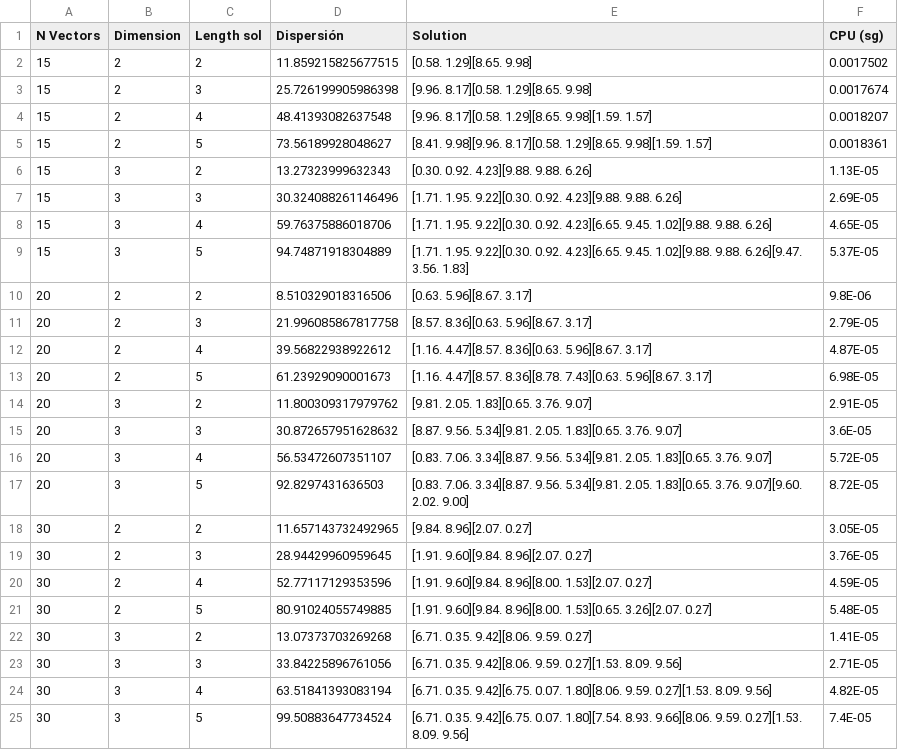
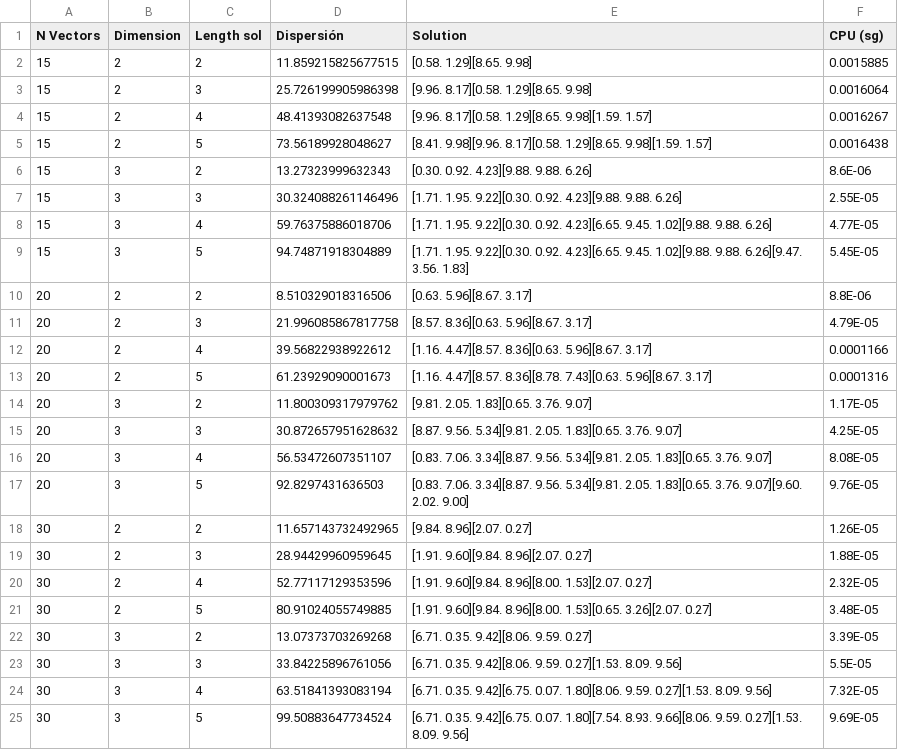
Before and after one commit to DanielHrdez/DAA-Maximum-Diversity, a CSV file: csv/Greedy.csv, drawn as a sheet.

```diff
--- a/csv/Greedy.csv
+++ b/csv/Greedy.csv
@@ -1,25 +1,25 @@
 N Vectors,Dimension,Length sol,Dispersión,Solution,CPU (sg),
-15,2,2,11.859215825677515,[0.58. 1.29][8.65. 9.98],0.0017502,
-15,2,3,25.726199905986398,[9.96. 8.17][0.58. 1.29][8.65. 9.98],0.0017674,
-15,2,4,48.41393082637548,[9.96. 8.17][0.58. 1.29][8.65. 9.98][1.59. 1.57],0.0018207,
-15,2,5,73.56189928048627,[8.41. 9.98][9.96. 8.17][0.58. 1.29][8.65. 9.98][1.59. 1.57],0.0018361,
-15,3,2,13.27323999632343,[0.30. 0.92. 4.23][9.88. 9.88. 6.26],1.13E-05,
-15,3,3,30.324088261146496,[1.71. 1.95. 9.22][0.30. 0.92. 4.23][9.88. 9.88. 6.26],2.69E-05,
-15,3,4,59.76375886018706,[1.71. 1.95. 9.22][0.30. 0.92. 4.23][6.65. 9.45. 1.02][9.88. 9.88. 6.26],4.65E-05,
-15,3,5,94.74871918304889,[1.71. 1.95. 9.22][0.30. 0.92. 4.23][6.65. 9.45. 1.02][9.88. 9.88. 6.26][9.47. 3.56. 1.83],5.37E-05,
-20,2,2,8.510329018316506,[0.63. 5.96][8.67. 3.17],9.8E-06,
-20,2,3,21.996085867817758,[8.57. 8.36][0.63. 5.96][8.67. 3.17],2.79E-05,
-20,2,4,39.56822938922612,[1.16. 4.47][8.57. 8.36][0.63. 5.96][8.67. 3.17],4.87E-05,
-20,2,5,61.23929090001673,[1.16. 4.47][8.57. 8.36][8.78. 7.43][0.63. 5.96][8.67. 3.17],6.98E-05,
-20,3,2,11.800309317979762,[9.81. 2.05. 1.83][0.65. 3.76. 9.07],2.91E-05,
-20,3,3,30.872657951628632,[8.87. 9.56. 5.34][9.81. 2.05. 1.83][0.65. 3.76. 9.07],3.6E-05,
-20,3,4,56.53472607351107,[0.83. 7.06. 3.34][8.87. 9.56. 5.34][9.81. 2.05. 1.83][0.65. 3.76. 9.07],5.72E-05,
-20,3,5,92.8297431636503,[0.83. 7.06. 3.34][8.87. 9.56. 5.34][9.81. 2.05. 1.83][0.65. 3.76. 9.07][9.60. 2.02. 9.00],8.72E-05,
-30,2,2,11.657143732492965,[9.84. 8.96][2.07. 0.27],3.05E-05,
-30,2,3,28.94429960959645,[1.91. 9.60][9.84. 8.96][2.07. 0.27],3.76E-05,
-30,2,4,52.77117129353596,[1.91. 9.60][9.84. 8.96][8.00. 1.53][2.07. 0.27],4.59E-05,
-30,2,5,80.91024055749885,[1.91. 9.60][9.84. 8.96][8.00. 1.53][0.65. 3.26][2.07. 0.27],5.48E-05,
-30,3,2,13.07373703269268,[6.71. 0.35. 9.42][8.06. 9.59. 0.27],1.41E-05,
-30,3,3,33.84225896761056,[6.71. 0.35. 9.42][8.06. 9.59. 0.27][1.53. 8.09. 9.56],2.71E-05,
-30,3,4,63.51841393083194,[6.71. 0.35. 9.42][6.75. 0.07. 1.80][8.06. 9.59. 0.27][1.53. 8.09. 9.56],4.82E-05,
-30,3,5,99.50883647734524,[6.71. 0.35. 9.42][6.75. 0.07. 1.80][7.54. 8.93. 9.66][8.06. 9.59. 0.27][1.53. 8.09. 9.56],7.4E-05,
+15,2,2,11.859215825677515,[0.58. 1.29][8.65. 9.98],0.0015885,
+15,2,3,25.726199905986398,[9.96. 8.17][0.58. 1.29][8.65. 9.98],0.0016064,
+15,2,4,48.41393082637548,[9.96. 8.17][0.58. 1.29][8.65. 9.98][1.59. 1.57],0.0016267,
+15,2,5,73.56189928048627,[8.41. 9.98][9.96. 8.17][0.58. 1.29][8.65. 9.98][1.59. 1.57],0.0016438,
+15,3,2,13.27323999632343,[0.30. 0.92. 4.23][9.88. 9.88. 6.26],8.6E-06,
+15,3,3,30.324088261146496,[1.71. 1.95. 9.22][0.30. 0.92. 4.23][9.88. 9.88. 6.26],2.55E-05,
+15,3,4,59.76375886018706,[1.71. 1.95. 9.22][0.30. 0.92. 4.23][6.65. 9.45. 1.02][9.88. 9.88. 6.26],4.77E-05,
+15,3,5,94.74871918304889,[1.71. 1.95. 9.22][0.30. 0.92. 4.23][6.65. 9.45. 1.02][9.88. 9.88. 6.26][9.47. 3.56. 1.83],5.45E-05,
+20,2,2,8.510329018316506,[0.63. 5.96][8.67. 3.17],8.8E-06,
+20,2,3,21.996085867817758,[8.57. 8.36][0.63. 5.96][8.67. 3.17],4.79E-05,
+20,2,4,39.56822938922612,[1.16. 4.47][8.57. 8.36][0.63. 5.96][8.67. 3.17],0.0001166,
+20,2,5,61.23929090001673,[1.16. 4.47][8.57. 8.36][8.78. 7.43][0.63. 5.96][8.67. 3.17],0.0001316,
+20,3,2,11.800309317979762,[9.81. 2.05. 1.83][0.65. 3.76. 9.07],1.17E-05,
+20,3,3,30.872657951628632,[8.87. 9.56. 5.34][9.81. 2.05. 1.83][0.65. 3.76. 9.07],4.25E-05,
+20,3,4,56.53472607351107,[0.83. 7.06. 3.34][8.87. 9.56. 5.34][9.81. 2.05. 1.83][0.65. 3.76. 9.07],8.08E-05,
+20,3,5,92.8297431636503,[0.83. 7.06. 3.34][8.87. 9.56. 5.34][9.81. 2.05. 1.83][0.65. 3.76. 9.07][9.60. 2.02. 9.00],9.76E-05,
+30,2,2,11.657143732492965,[9.84. 8.96][2.07. 0.27],1.26E-05,
+30,2,3,28.94429960959645,[1.91. 9.60][9.84. 8.96][2.07. 0.27],1.88E-05,
+30,2,4,52.77117129353596,[1.91. 9.60][9.84. 8.96][8.00. 1.53][2.07. 0.27],2.32E-05,
+30,2,5,80.91024055749885,[1.91. 9.60][9.84. 8.96][8.00. 1.53][0.65. 3.26][2.07. 0.27],3.48E-05,
+30,3,2,13.07373703269268,[6.71. 0.35. 9.42][8.06. 9.59. 0.27],3.39E-05,
+30,3,3,33.84225896761056,[6.71. 0.35. 9.42][8.06. 9.59. 0.27][1.53. 8.09. 9.56],5.5E-05,
+30,3,4,63.51841393083194,[6.71. 0.35. 9.42][6.75. 0.07. 1.80][8.06. 9.59. 0.27][1.53. 8.09. 9.56],7.32E-05,
+30,3,5,99.50883647734524,[6.71. 0.35. 9.42][6.75. 0.07. 1.80][7.54. 8.93. 9.66][8.06. 9.59. 0.27][1.53. 8.09. 9.56],9.69E-05,
```
Also changed, not shown: csv/Grasp.csv, csv/Tabu.csv, 3 other files.
